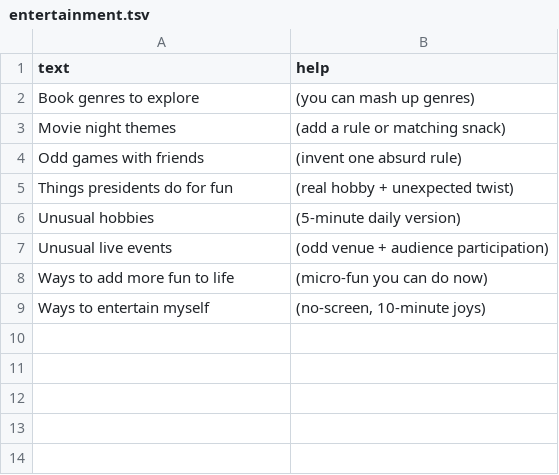
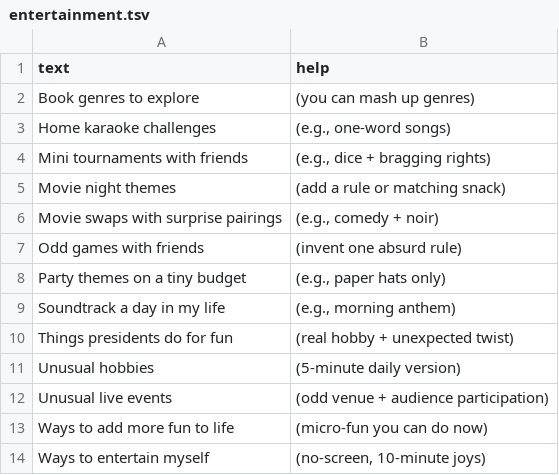
Before and after one commit to atomantic/IdeatorPromptPacks, a TSV file: packs/core/entertainment.tsv, drawn as a sheet.

Commit message:
release: bump all pack versions to 1.1.0; add new Core prompts (entertainment, professional, travel, lifestyle, mindfulness); rebuild packs.json

```diff
--- a/packs/core/entertainment.tsv
+++ b/packs/core/entertainment.tsv
@@ -2,4 +2,9 @@ text	help
 Book genres to explore	(you can mash up genres)
+Home karaoke challenges	(e.g., one‑word songs)
+Mini tournaments with friends	(e.g., dice + bragging rights)
 Movie night themes	(add a rule or matching snack)
+Movie swaps with surprise pairings	(e.g., comedy + noir)
 Odd games with friends	(invent one absurd rule)
+Party themes on a tiny budget	(e.g., paper hats only)
+Soundtrack a day in my life	(e.g., morning anthem)
 Things presidents do for fun	(real hobby + unexpected twist)
```
Also changed, not shown: packs/core/lifestyle.tsv, packs/core/mindfulness.tsv, 10 other files.
